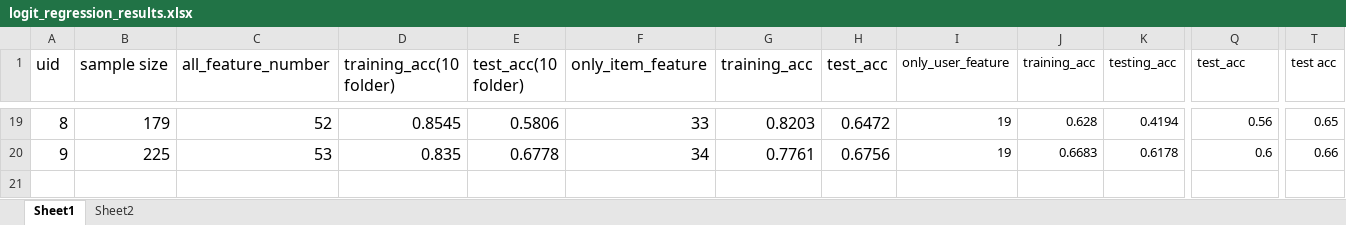
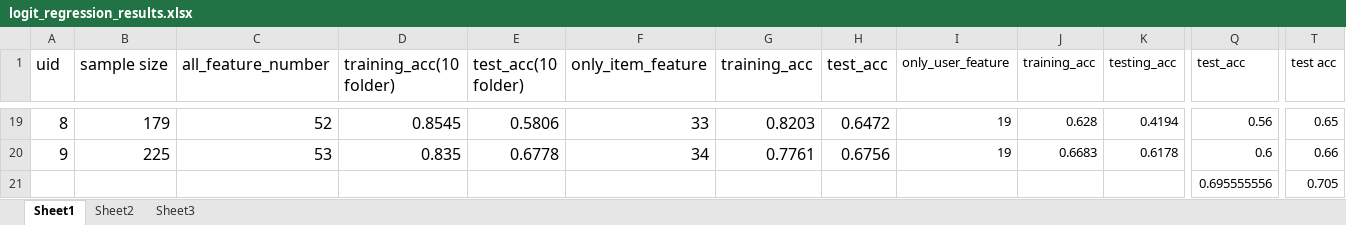
Before and after one commit to zixuanwang/Research, an Excel workbook: groupevents_dataprocess/logit_regression_results.xlsx, sheet Sheet1, drawn as a sheet; only a part is shown, gaps mark what is left out; values as stored, in another font and other column widths than the file's, no borders; rows hold the shown columns only; the diff names each change by its address in the sheet, - before the commit and + after, or states it on an @@ line.

```diff
--- a/groupevents_dataprocess/logit_regression_results.xlsx (sheet Sheet1)
+++ b/groupevents_dataprocess/logit_regression_results.xlsx (sheet Sheet1)
+sheet tab: Sheet3
+row 21:  |  |  |  |  |  |  |  |  |  |  | 0.695555556 | 0.705
```
Also changed, not shown: charts or pictures, 30 other files.
